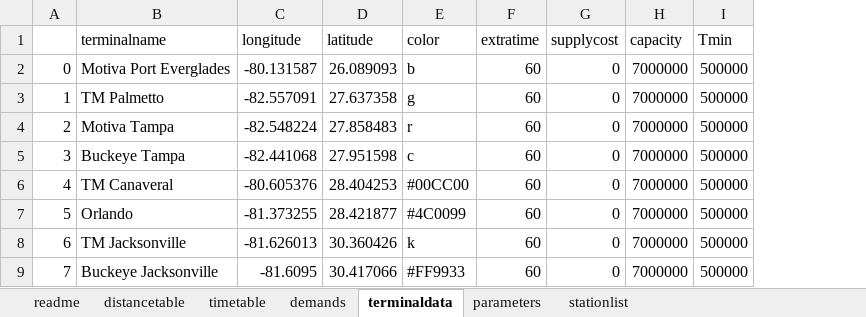
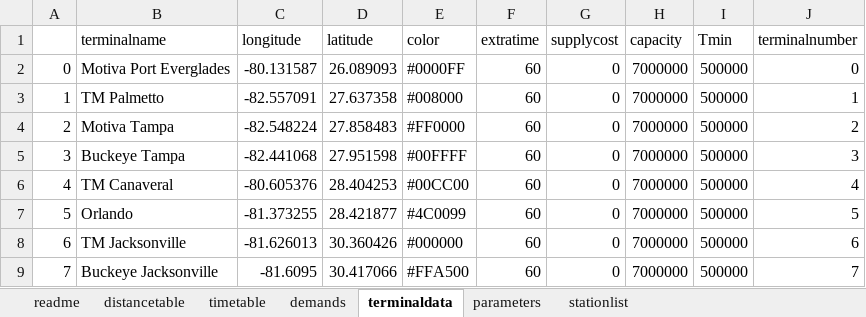
Before and after one commit to CuriousChemE/FunWithMath, an Excel workbook: data/distancetableFL.xlsx, sheet terminaldata, drawn as a sheet; values as stored, in another font and other column widths than the file's, no borders; the diff names each change by its address in the sheet, - before the commit and + after, or states it on an @@ line.

```diff
--- a/data/distancetableFL.xlsx (sheet terminaldata)
+++ b/data/distancetableFL.xlsx (sheet terminaldata)
+column J (terminalnumber), rows 2-9: 0 | 1 | 2 | 3 | 4 | 5 | 6 | 7
-E2 (color): b
+E2 (color): #0000FF
-E3 (color): g
+E3 (color): #008000
-E4 (color): r
+E4 (color): #FF0000
-E5 (color): c
+E5 (color): #00FFFF
-E8 (color): k
+E8 (color): #000000
-E9 (color): #FF9933
+E9 (color): #FFA500
```
Also changed, not shown: 1 other file.
